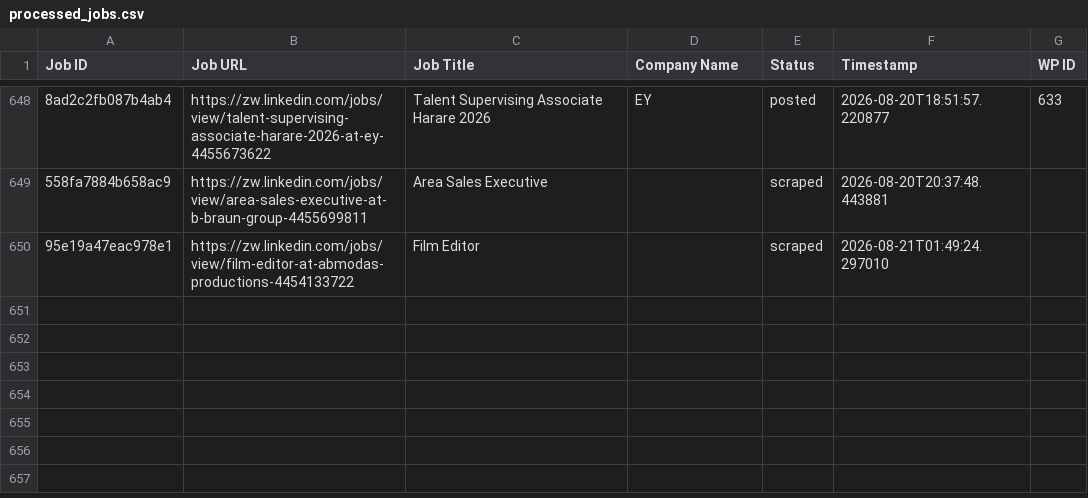
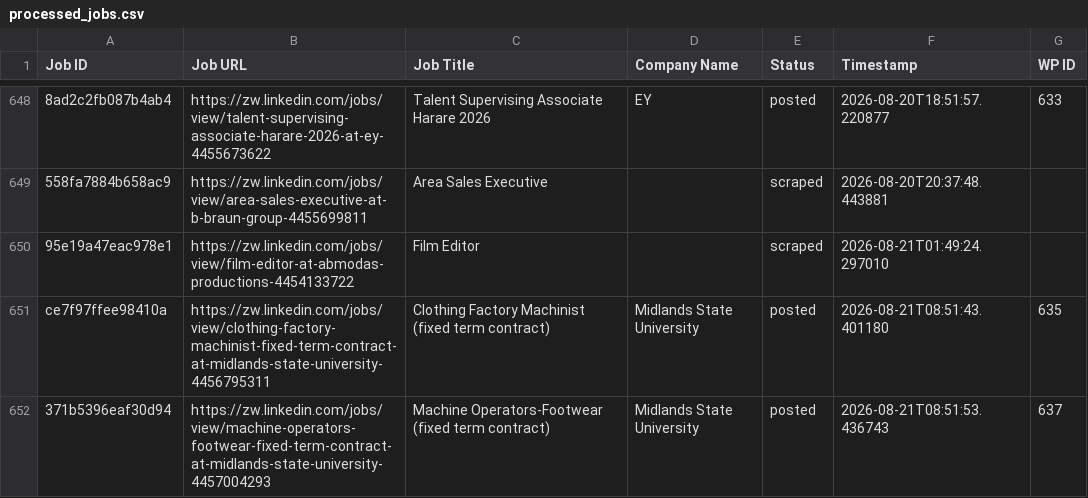
Before and after one commit to innovationinc2000/zw, a CSV file: processed_jobs.csv, drawn as a sheet; only a part is shown, gaps mark what is left out; the diff names each change by its address in the sheet, - before the commit and + after, or states it on an @@ line.

```diff
--- a/processed_jobs.csv
+++ b/processed_jobs.csv
+row 651: ce7f97ffee98410a | https://zw.linkedin.com/jobs/view/clothing-factory-machinist-fixed-term-contract-at-midlands-state-university-4456795311 | Clothing Factory Machinist (fixed term contract) | Midlands State University | posted | 2026-08-21T08:51:43.401180 | 635
+row 652: 371b5396eaf30d94 | https://zw.linkedin.com/jobs/view/machine-operators-footwear-fixed-term-contract-at-midlands-state-university-4457004293 | Machine Operators-Footwear (fixed term contract) | Midlands State University | posted | 2026-08-21T08:51:53.436743 | 637
```
